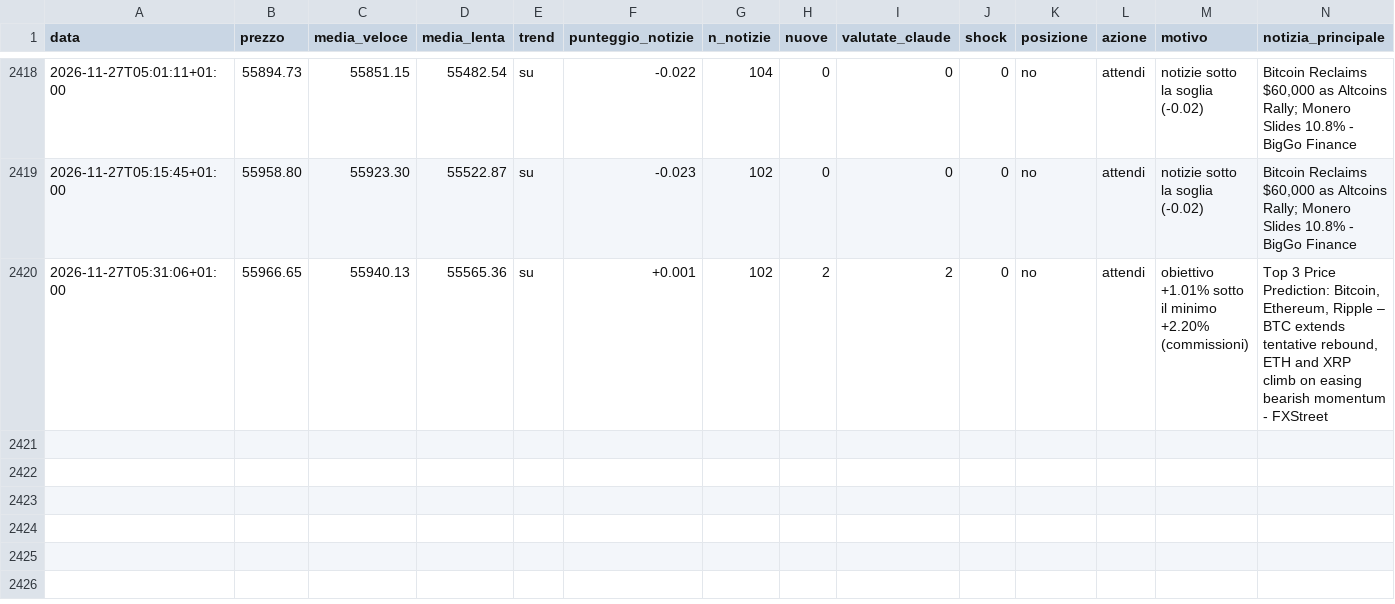
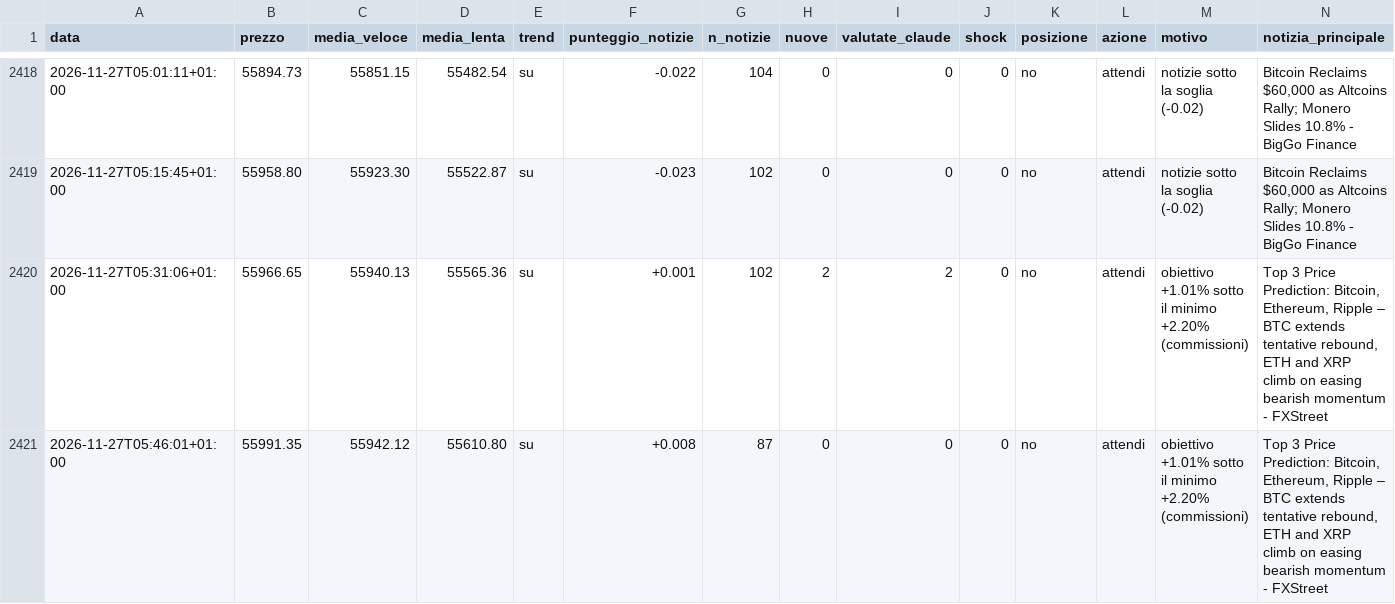
Before and after one commit to Van3d-max/sol-sentinel-, a CSV file: decisioni_btc_veloce.csv, drawn as a sheet; only a part is shown, gaps mark what is left out; rows hold the shown columns only; the diff names each change by its address in the sheet, - before the commit and + after, or states it on an @@ line.

```diff
--- a/decisioni_btc_veloce.csv
+++ b/decisioni_btc_veloce.csv
+row 2421: 2026-11-27T05:46:01+01:00 | 55991.35 | 55942.12 | 55610.80 | su | +0.008 | 87 | 0 | 0 | 0 | no | attendi | obiettivo +1.01% sotto il minimo +2.20% (commissioni) | Top 3 Price Prediction: Bitcoin, Ethereum, Ripple – BTC extends tentative rebound, ETH and XRP climb on easing bearish momentum - FXStreet
```
Also changed, not shown: decisioni_eth_veloce.csv, decisioni_shib_veloce.csv, 9 other files.
